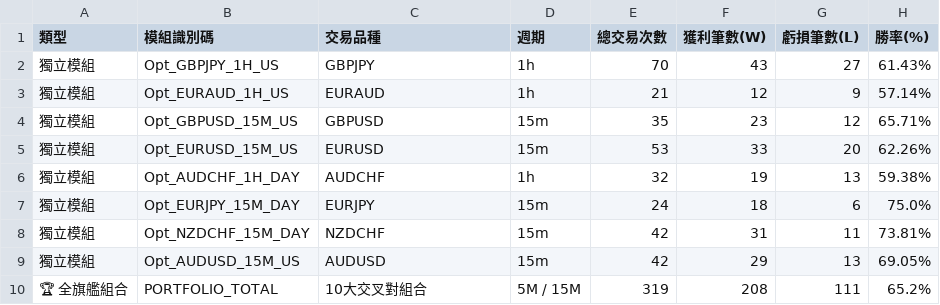
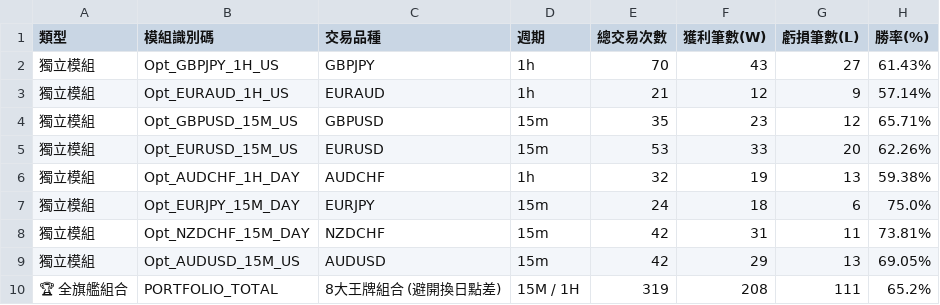
Before and after one commit to evan7646-cloud/Forex_Intraday_optionseller, a CSV file: portfolio_performance_analysis_report.csv, drawn as a sheet; only a part is shown; the diff names each change by its address in the sheet, - before the commit and + after, or states it on an @@ line.

```diff
--- a/portfolio_performance_analysis_report.csv
+++ b/portfolio_performance_analysis_report.csv
-C10 (交易品種): 10大交叉對組合
+C10 (交易品種): 8大王牌組合 (避開換日點差)
-D10 (週期): 5M / 15M
+D10 (週期): 15M / 1H
```
Also changed, not shown: 3 other files.
